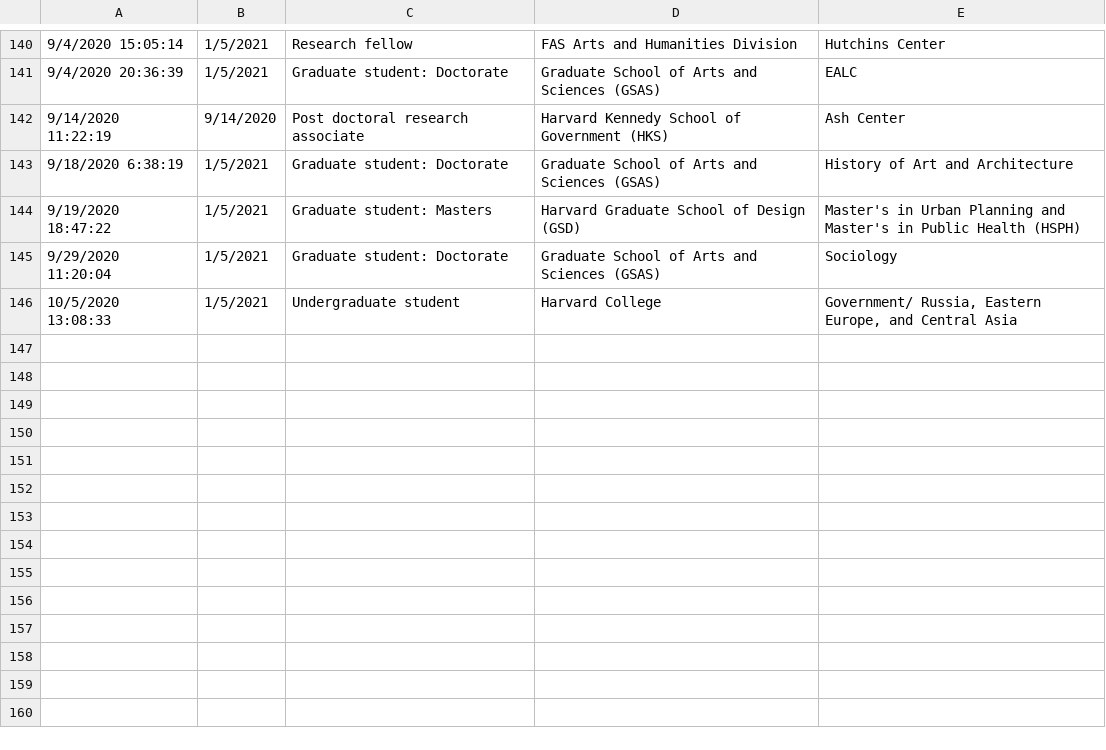
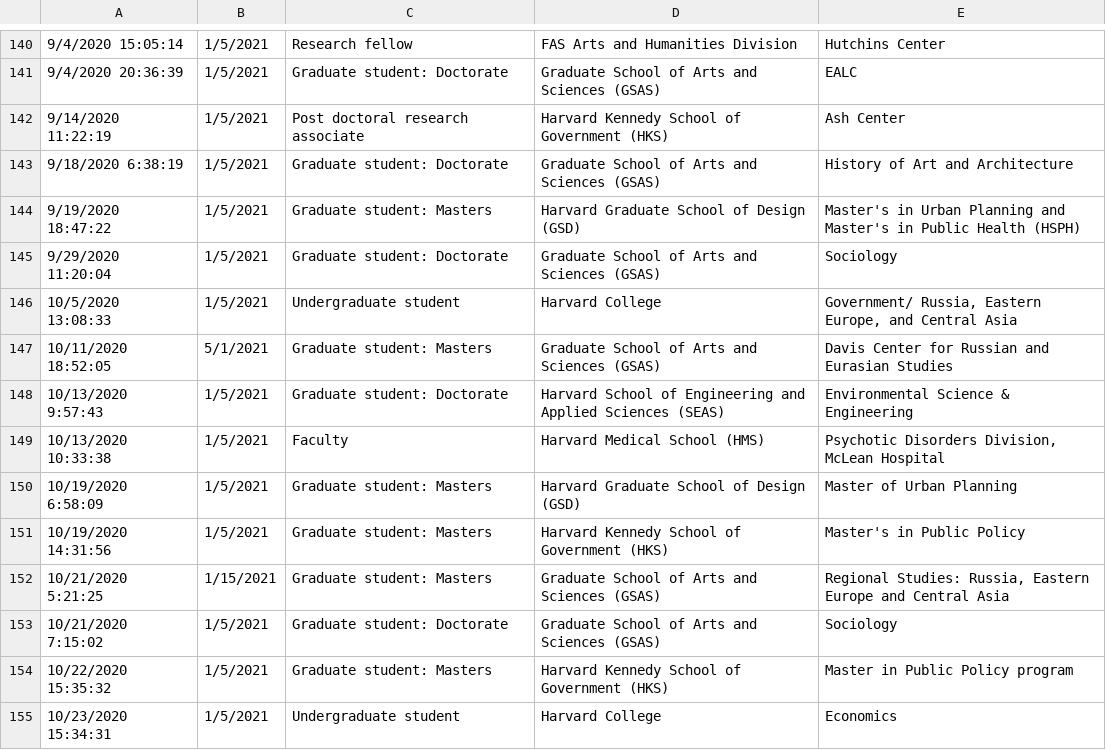
Before and after one commit to IQSS/iqss-metrics-dashboard, a TSV file: assets/data/cgaGISApplication.tsv, drawn as a sheet; only a part is shown, gaps mark what is left out; the diff covers the shown part only; the diff names each change by its address in the sheet, - before the commit and + after, or states it on an @@ line.

```diff
--- a/assets/data/cgaGISApplication.tsv
+++ b/assets/data/cgaGISApplication.tsv
-B142: 9/14/2020
+B142: 1/5/2021
+row 147: 10/11/2020 18:52:05 | 5/1/2021 | Graduate student: Masters | Graduate School of Arts and Sciences (GSAS) | Davis Center for Russian and Eurasian Studies
+row 148: 10/13/2020 9:57:43 | 1/5/2021 | Graduate student: Doctorate | Harvard School of Engineering and Applied Sciences (SEAS) | Environmental Science & Engineering
+row 149: 10/13/2020 10:33:38 | 1/5/2021 | Faculty | Harvard Medical School (HMS) | Psychotic Disorders Division, McLean Hospital
+row 150: 10/19/2020 6:58:09 | 1/5/2021 | Graduate student: Masters | Harvard Graduate School of Design (GSD) | Master of Urban Planning
+row 151: 10/19/2020 14:31:56 | 1/5/2021 | Graduate student: Masters | Harvard Kennedy School of Government (HKS) | Master's in Public Policy
+row 152: 10/21/2020 5:21:25 | 1/15/2021 | Graduate student: Masters | Graduate School of Arts and Sciences (GSAS) | Regional Studies: Russia, Eastern Europe and Central Asia
+row 153: 10/21/2020 7:15:02 | 1/5/2021 | Graduate student: Doctorate | Graduate School of Arts and Sciences (GSAS) | Sociology
+row 154: 10/22/2020 15:35:32 | 1/5/2021 | Graduate student: Masters | Harvard Kennedy School of Government (HKS) | Master in Public Policy program
+row 155: 10/23/2020 15:34:31 | 1/5/2021 | Undergraduate student | Harvard College | Economics
```
Also changed, not shown: 14 added rows elsewhere in this file, assets/data/cgaContact.tsv, assets/data/cgaTrainingRegistration.tsv, 28 other files.
